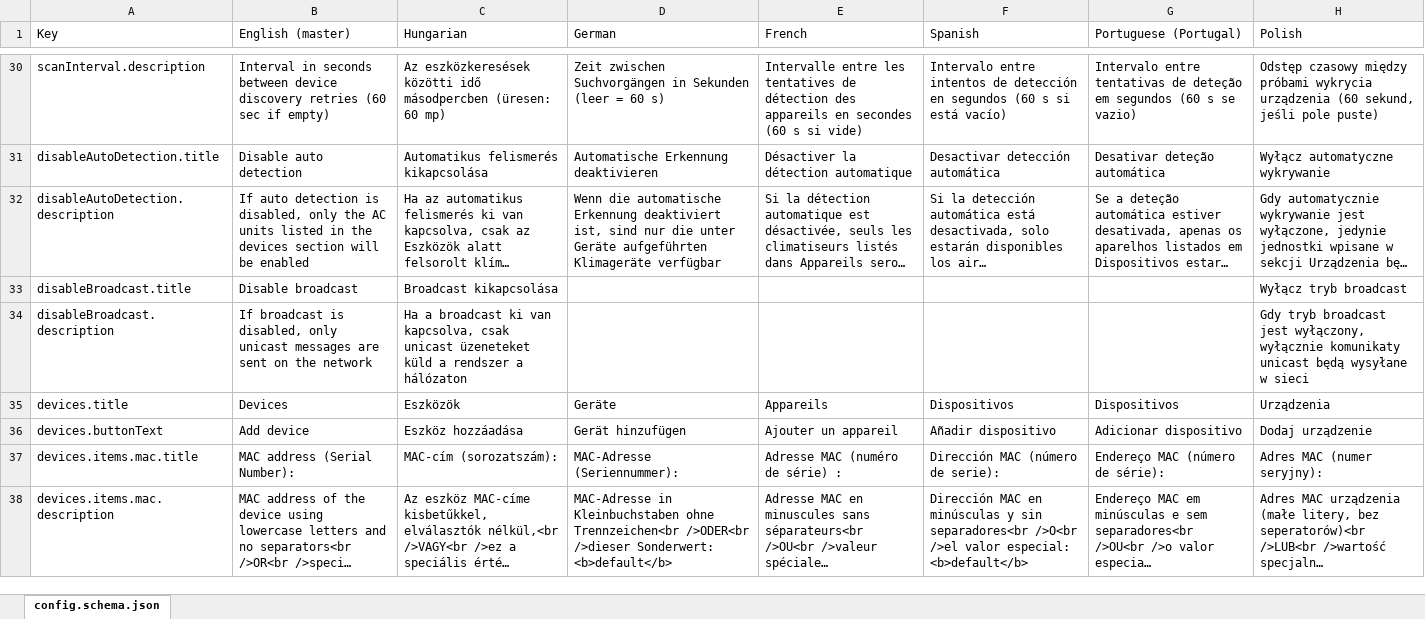
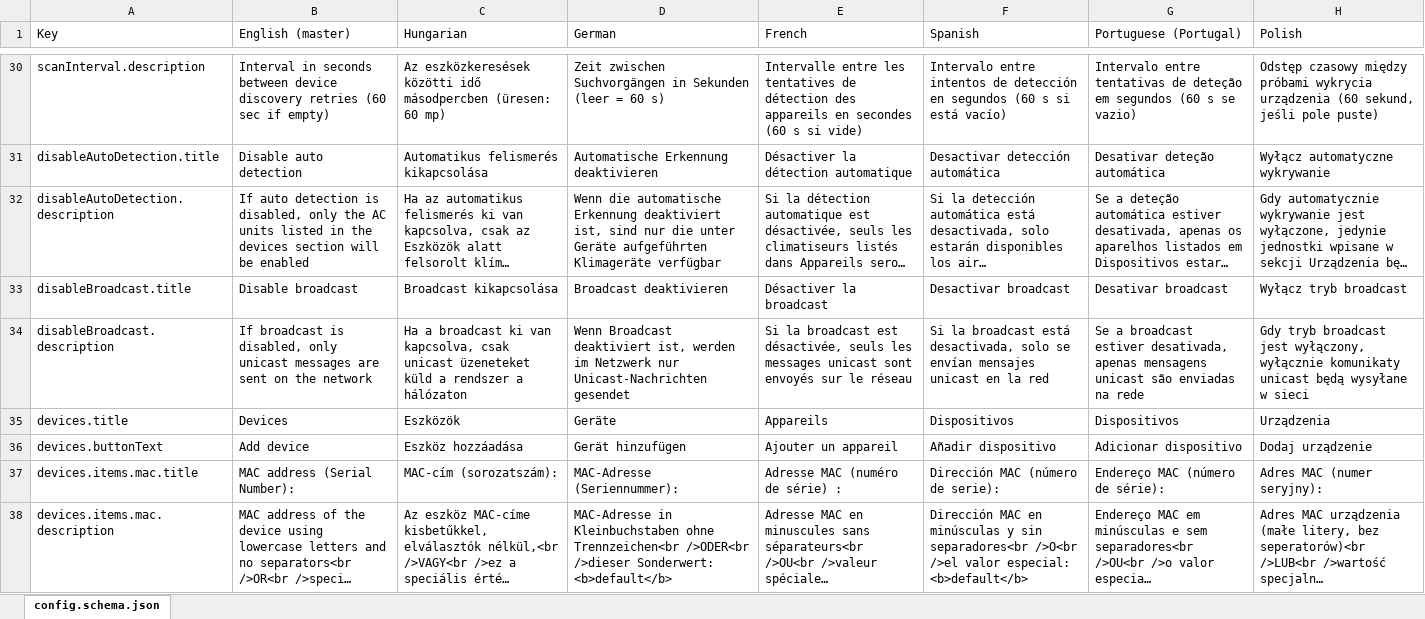
Before and after one commit to bernardlabossiere/homebridge-gree-airconditioner, an Excel workbook: translations.xlsx, sheet config.schema.json, drawn as a sheet; only a part is shown, gaps mark what is left out; long unchanged cells end in …; values as stored, in another font and other column widths than the file's, no cell formats; the diff names each change by its address in the sheet, - before the commit and + after, or states it on an @@ line.

Commit message:
Synchronize translation table

```diff
--- a/translations.xlsx (sheet config.schema.json)
+++ b/translations.xlsx (sheet config.schema.json)
-D33 (German): (empty)
+D33 (German): Broadcast deaktivieren
-E33 (French): (empty)
+E33 (French): Désactiver la broadcast
-F33 (Spanish): (empty)
+F33 (Spanish): Desactivar broadcast
-G33 (Portuguese (Portugal)): (empty)
+G33 (Portuguese (Portugal)): Desativar broadcast
-D34 (German): (empty)
+D34 (German): Wenn Broadcast deaktiviert ist, werden im Netzwerk nur Unicast-Nachrichten gesendet
-E34 (French): (empty)
+E34 (French): Si la broadcast est désactivée, seuls les messages unicast sont envoyés sur le réseau
-F34 (Spanish): (empty)
+F34 (Spanish): Si la broadcast está desactivada, solo se envían mensajes unicast en la red
-G34 (Portuguese (Portugal)): (empty)
+G34 (Portuguese (Portugal)): Se a broadcast estiver desativada, apenas mensagens unicast são enviadas na rede
```
Also changed, not shown: cell formats.
